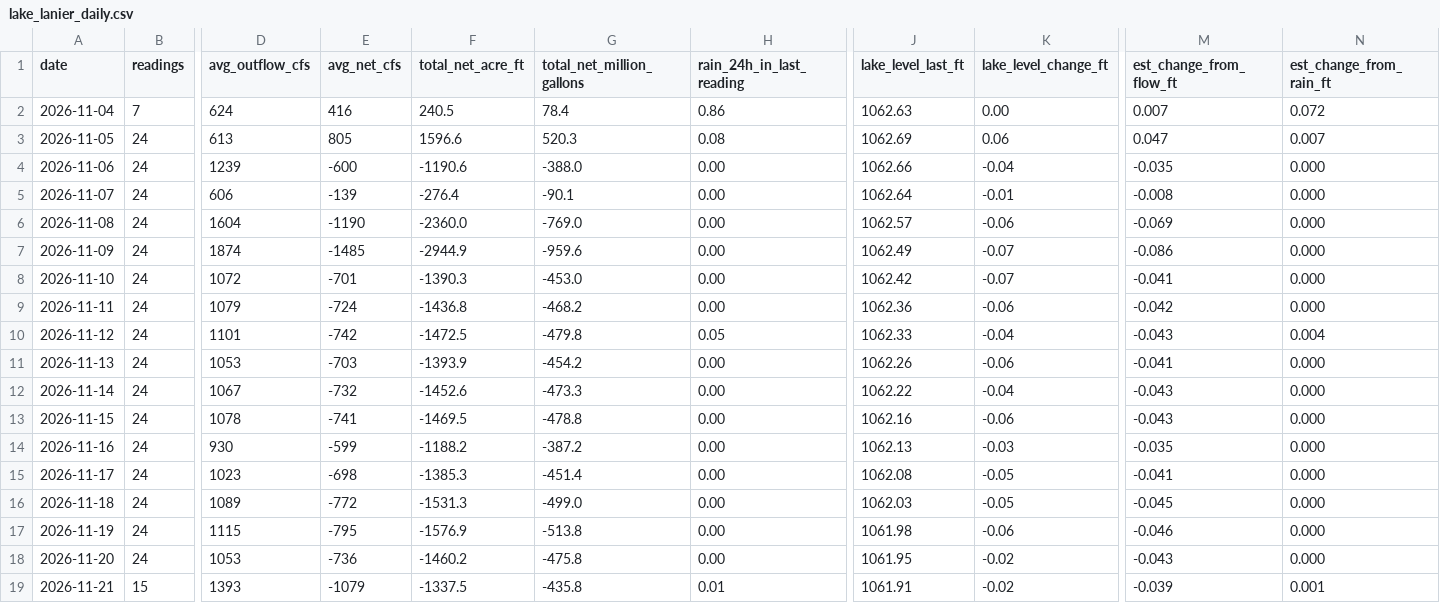
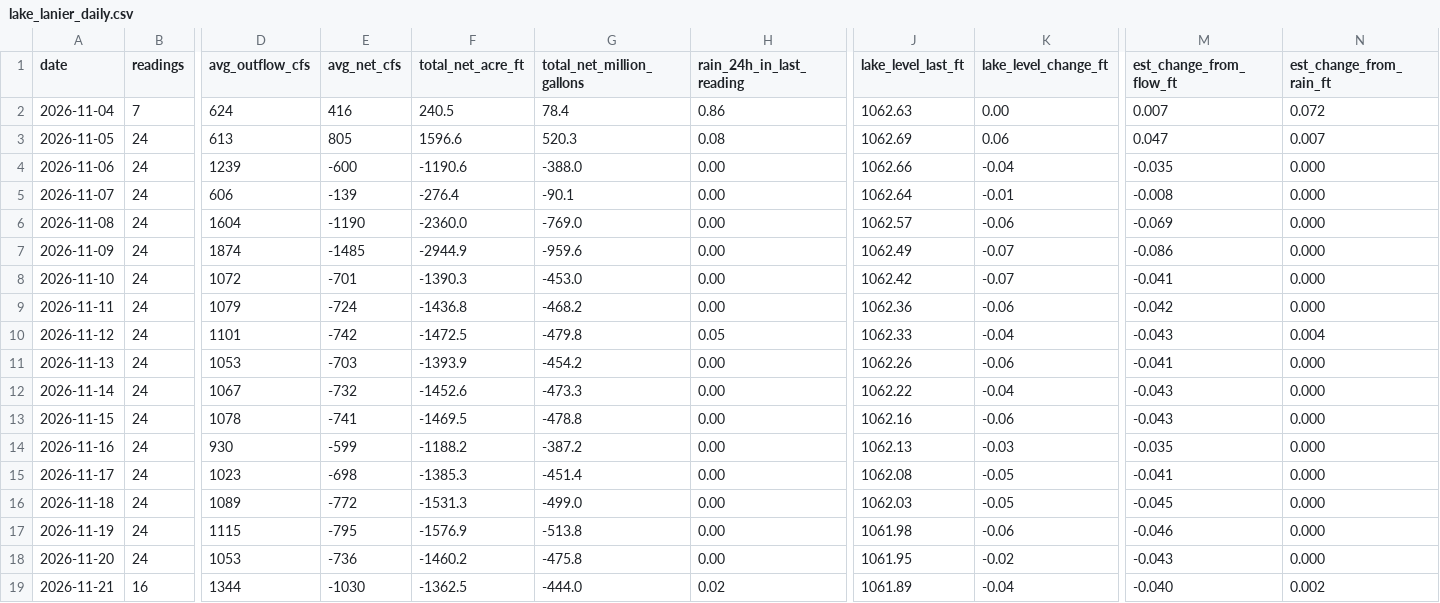
Before and after one commit to rjcanfield139-thwg/lake-lanier-logger, a CSV file: data/lake_lanier_daily.csv, drawn as a sheet; only a part is shown, gaps mark what is left out; the diff covers the shown part only; the diff names each change by its address in the sheet, - before the commit and + after, or states it on an @@ line.

```diff
--- a/data/lake_lanier_daily.csv
+++ b/data/lake_lanier_daily.csv
-B19 (readings): 15
+B19 (readings): 16
-D19 (avg_outflow_cfs): 1393
+D19 (avg_outflow_cfs): 1344
-E19 (avg_net_cfs): -1079
+E19 (avg_net_cfs): -1030
-F19 (total_net_acre_ft): -1337.5
+F19 (total_net_acre_ft): -1362.5
-G19 (total_net_million_gallons): -435.8
+G19 (total_net_million_gallons): -444.0
-H19 (rain_24h_in_last_reading): 0.01
+H19 (rain_24h_in_last_reading): 0.02
-J19 (lake_level_last_ft): 1061.91
+J19 (lake_level_last_ft): 1061.89
-K19 (lake_level_change_ft): -0.02
+K19 (lake_level_change_ft): -0.04
-M19 (est_change_from_flow_ft): -0.039
+M19 (est_change_from_flow_ft): -0.040
-N19 (est_change_from_rain_ft): 0.001
+N19 (est_change_from_rain_ft): 0.002
```
Also changed, not shown: 4 edited cells elsewhere in this file, data/lake_lanier_log.csv.
